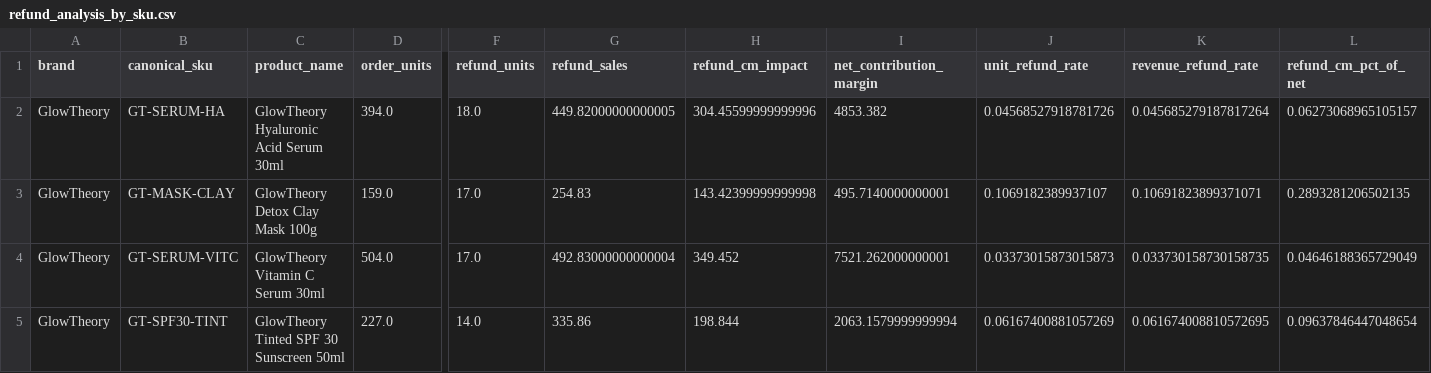
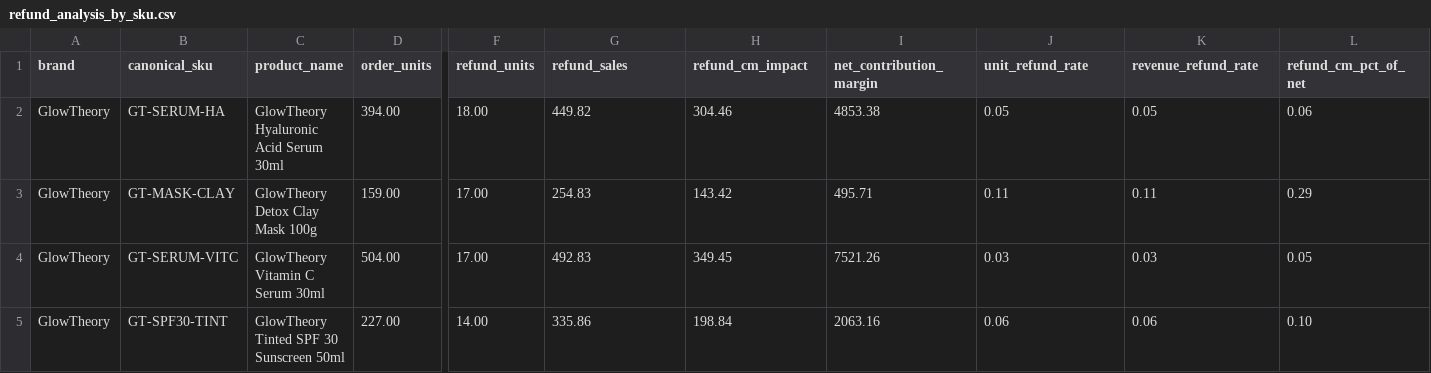
Before and after one commit to rubenatello/luminize-assessment, a CSV file: processed/refund_analysis_by_sku.csv, drawn as a sheet; only a part is shown, gaps mark what is left out; the diff covers the shown part only; the diff names each change by its address in the sheet, - before the commit and + after, or states it on an @@ line.

Commit message:
Round reporting output to two decimal places

```diff
--- a/processed/refund_analysis_by_sku.csv
+++ b/processed/refund_analysis_by_sku.csv
-D2 (order_units): 394.0
+D2 (order_units): 394.00
-F2 (refund_units): 18.0
+F2 (refund_units): 18.00
-G2 (refund_sales): 449.82000000000005
+G2 (refund_sales): 449.82
-H2 (refund_cm_impact): 304.45599999999996
+H2 (refund_cm_impact): 304.46
-I2 (net_contribution_margin): 4853.382
+I2 (net_contribution_margin): 4853.38
-J2 (unit_refund_rate): 0.04568527918781726
+J2 (unit_refund_rate): 0.05
-K2 (revenue_refund_rate): 0.045685279187817264
+K2 (revenue_refund_rate): 0.05
-L2 (refund_cm_pct_of_net): 0.06273068965105157
+L2 (refund_cm_pct_of_net): 0.06
-D3 (order_units): 159.0
+D3 (order_units): 159.00
-F3:F4 (refund_units): 17.0
+F3:F4 (refund_units): 17.00
-H3 (refund_cm_impact): 143.42399999999998
+H3 (refund_cm_impact): 143.42
-I3 (net_contribution_margin): 495.7140000000001
+I3 (net_contribution_margin): 495.71
-J3 (unit_refund_rate): 0.1069182389937107
+J3 (unit_refund_rate): 0.11
-K3 (revenue_refund_rate): 0.10691823899371071
+K3 (revenue_refund_rate): 0.11
-L3 (refund_cm_pct_of_net): 0.2893281206502135
+L3 (refund_cm_pct_of_net): 0.29
-D4 (order_units): 504.0
+D4 (order_units): 504.00
-G4 (refund_sales): 492.83000000000004
+G4 (refund_sales): 492.83
-H4 (refund_cm_impact): 349.452
+H4 (refund_cm_impact): 349.45
-I4 (net_contribution_margin): 7521.262000000001
+I4 (net_contribution_margin): 7521.26
-J4 (unit_refund_rate): 0.03373015873015873
+J4 (unit_refund_rate): 0.03
-K4 (revenue_refund_rate): 0.033730158730158735
+K4 (revenue_refund_rate): 0.03
-L4 (refund_cm_pct_of_net): 0.04646188365729049
+L4 (refund_cm_pct_of_net): 0.05
-D5 (order_units): 227.0
+D5 (order_units): 227.00
-F5 (refund_units): 14.0
+F5 (refund_units): 14.00
-H5 (refund_cm_impact): 198.844
+H5 (refund_cm_impact): 198.84
-I5 (net_contribution_margin): 2063.1579999999994
+I5 (net_contribution_margin): 2063.16
-J5 (unit_refund_rate): 0.06167400881057269
+J5 (unit_refund_rate): 0.06
-K5 (revenue_refund_rate): 0.061674008810572695
+K5 (revenue_refund_rate): 0.06
-L5 (refund_cm_pct_of_net): 0.09637846447048654
+L5 (refund_cm_pct_of_net): 0.10
```
Also changed, not shown: 152 edited cells elsewhere in this file.
